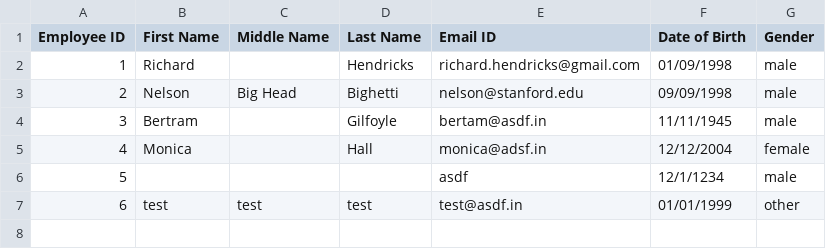
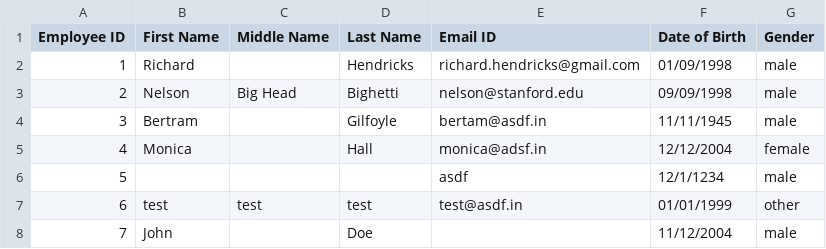
Before and after one commit to anandubajith/plum-nodejs-challenge, a CSV file: example.csv, drawn as a sheet.

Commit message:
email non mandatoy

```diff
--- a/example.csv
+++ b/example.csv
@@ -7 +7,2 @@ Employee ID,First Name,Middle Name,Last Name,Email ID,Date of Birth,Gender
 6,test,test,test,test@asdf.in,01/01/1999,other
+7,John,,Doe,,11/12/2004,male
```
Also changed, not shown: 4 other files.
